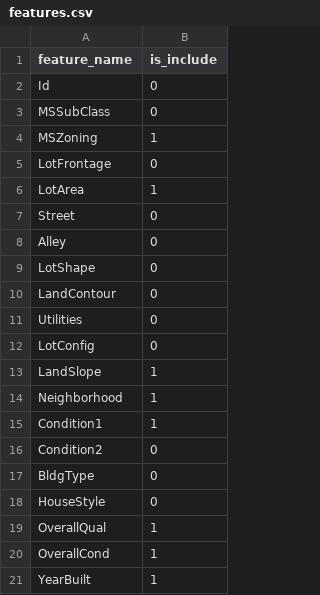
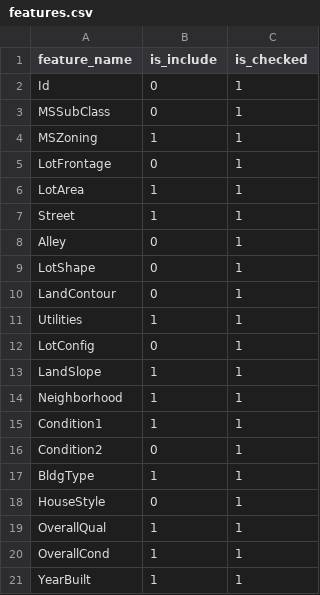
Before and after one commit to huntertran/kaggle-autorandomtree, a CSV file: configs/features.csv, drawn as a sheet; only a part is shown; the diff names each change by its address in the sheet, - before the commit and + after, or states it on an @@ line.

```diff
--- a/configs/features.csv
+++ b/configs/features.csv
+column C (is_checked), rows 2-21: all 1
-B7 (is_include): 0
+B7 (is_include): 1
-B11 (is_include): 0
+B11 (is_include): 1
-B17 (is_include): 0
+B17 (is_include): 1
```
Also changed, not shown: 1 other file.
